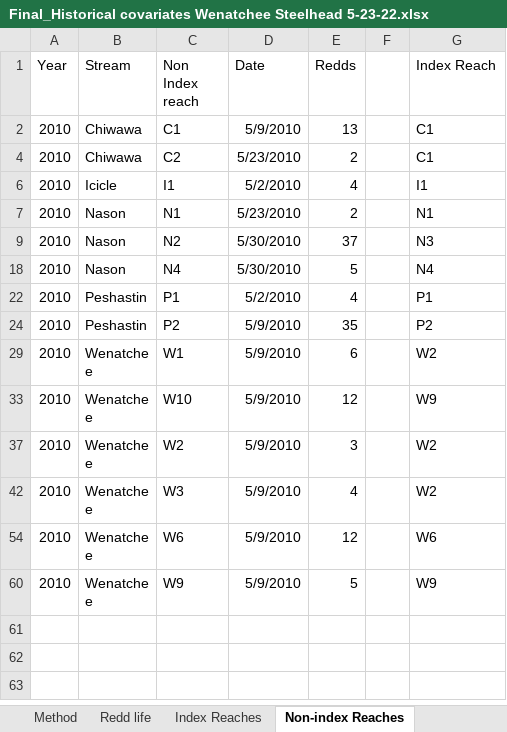
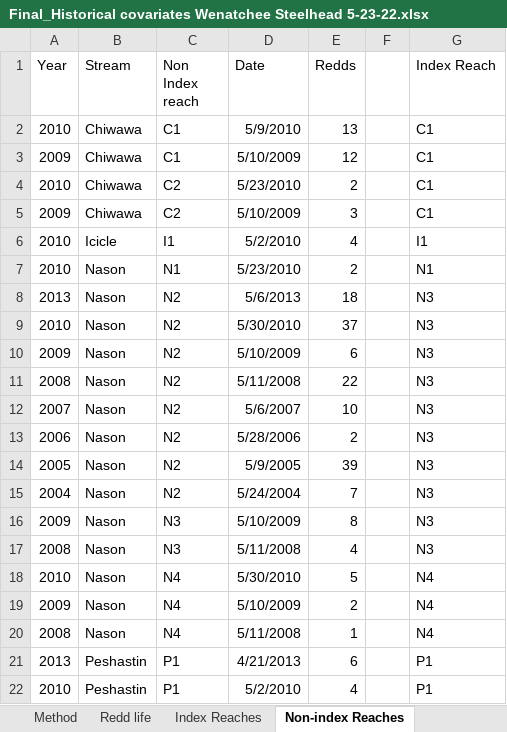
Before and after one commit to KevinSee/UCSthdReddObsErr, an Excel workbook: analysis/data/raw_data/Final_Historical covariates Wenatchee Steelhead 5-23-22.xlsx, sheet Non-index Reaches, drawn as a sheet; only a part is shown; the shorter side is filled out with more unchanged rows; values as stored, in another font and other column widths than the file's, no borders; the diff covers the shown part only; the diff names each change by its address in the sheet, - before the commit and + after, or states it on an @@ line.

```diff
--- a/analysis/data/raw_data/Final_Historical covariates Wenatchee Steelhead 5-23-22.xlsx (sheet Non-index Reaches)
+++ b/analysis/data/raw_data/Final_Historical covariates Wenatchee Steelhead 5-23-22.xlsx (sheet Non-index Reaches)
@@ row 3 unhidden: 2009 | Chiwawa | C1 | 5/10/2009 | 12 |  | C1 @@
@@ row 5 unhidden: 2009 | Chiwawa | C2 | 5/10/2009 | 3 |  | C1 @@
@@ row 8 unhidden: 2013 | Nason | N2 | 5/6/2013 | 18 |  | N3 @@
@@ row 10 unhidden: 2009 | Nason | N2 | 5/10/2009 | 6 |  | N3 @@
@@ row 11 unhidden: 2008 | Nason | N2 | 5/11/2008 | 22 |  | N3 @@
@@ row 12 unhidden: 2007 | Nason | N2 | 5/6/2007 | 10 |  | N3 @@
@@ row 13 unhidden: 2006 | Nason | N2 | 5/28/2006 | 2 |  | N3 @@
@@ row 14 unhidden: 2005 | Nason | N2 | 5/9/2005 | 39 |  | N3 @@
@@ row 15 unhidden: 2004 | Nason | N2 | 5/24/2004 | 7 |  | N3 @@
@@ row 16 unhidden: 2009 | Nason | N3 | 5/10/2009 | 8 |  | N3 @@
@@ row 17 unhidden: 2008 | Nason | N3 | 5/11/2008 | 4 |  | N3 @@
@@ row 19 unhidden: 2009 | Nason | N4 | 5/10/2009 | 2 |  | N4 @@
@@ row 20 unhidden: 2008 | Nason | N4 | 5/11/2008 | 1 |  | N4 @@
@@ row 21 unhidden: 2013 | Peshastin | P1 | 4/21/2013 | 6 |  | P1 @@
```
Also changed, not shown: 32 hidden or unhidden rows elsewhere in this sheet, sheet Index Reaches, 11 other files.
